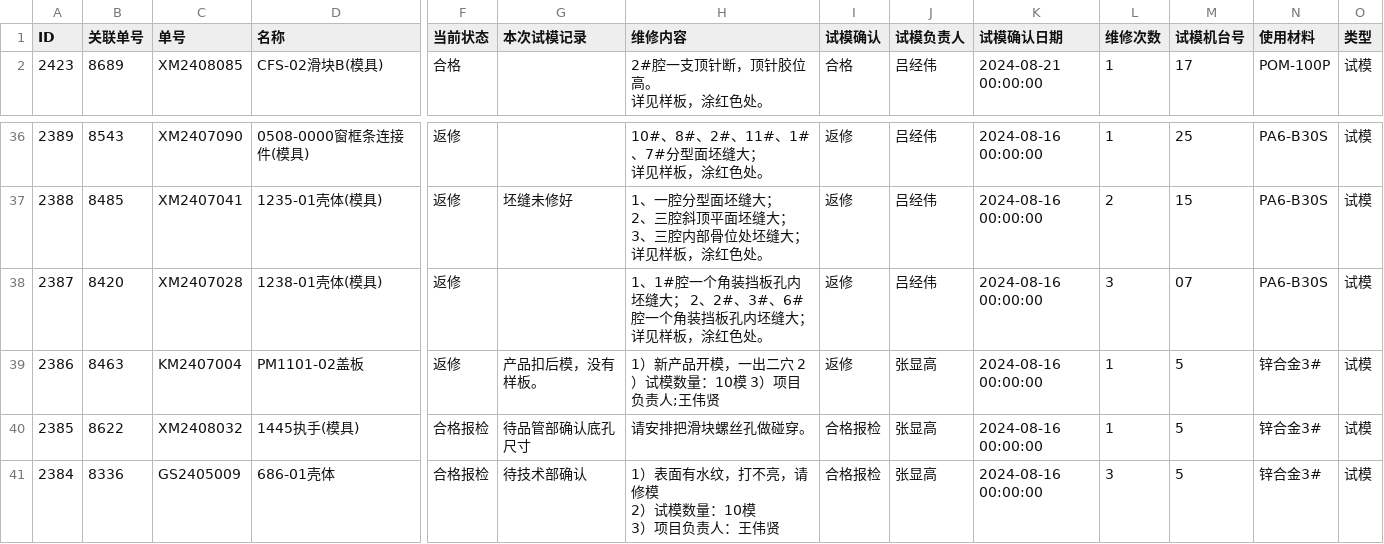
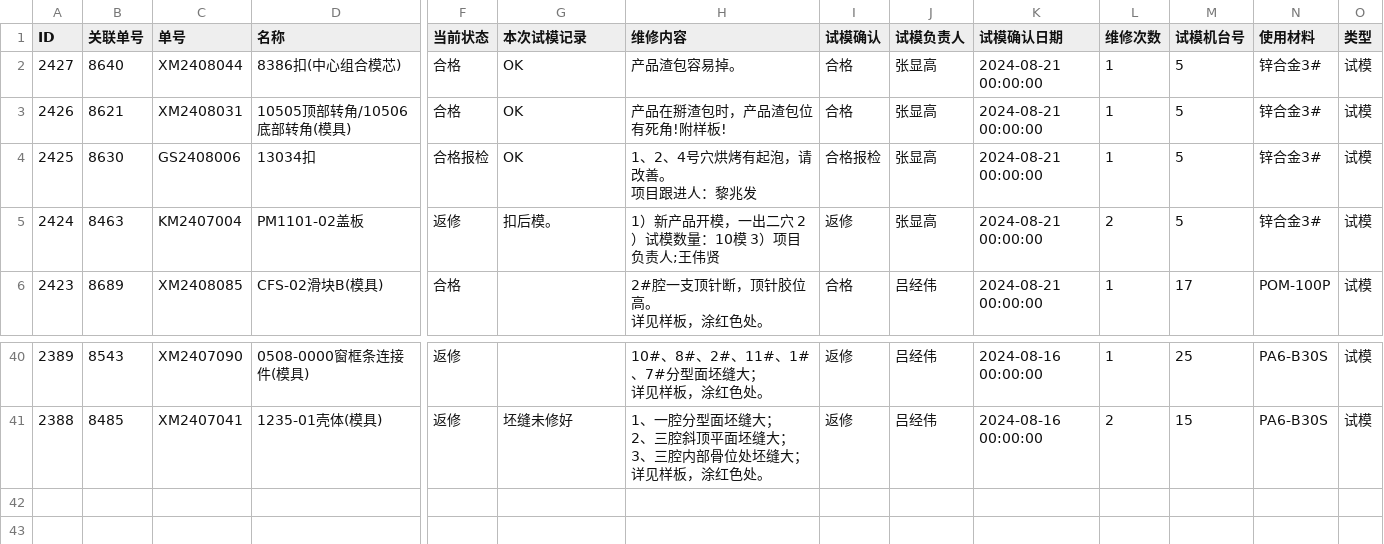
Before and after one commit to lits2024/vig, a CSV file: 试模打板记录.csv, drawn as a sheet; only a part is shown, gaps mark what is left out; removed rows and columns are numbered as before the commit, all else as after; rows hold the shown columns only; ↵ is a line break in a cell; the diff names each change by its address in the sheet, - before the commit and + after, or states it on an @@ line.

Commit message:
Updating 试模打板记录.csv

```diff
--- a/试模打板记录.csv
+++ b/试模打板记录.csv
+row 2: 2427 | 8640 | XM2408044 | 8386扣(中心组合模芯) | 合格 | OK | 产品渣包容易掉。 | 合格 | 张显高 | 2024-08-21 00:00:00 | 1 | 5 | 锌合金3# | 试模
+row 3: 2426 | 8621 | XM2408031 | 10505顶部转角/10506底部转角(模具) | 合格 | OK | 产品在掰渣包时，产品渣包位有死角!附样板! | 合格 | 张显高 | 2024-08-21 00:00:00 | 1 | 5 | 锌合金3# | 试模
+row 4: 2425 | 8630 | GS2408006 | 13034扣 | 合格报检 | OK | 1、2、4号穴烘烤有起泡，请改善。 ↵ 项目跟进人：黎兆发 | 合格报检 | 张显高 | 2024-08-21 00:00:00 | 1 | 5 | 锌合金3# | 试模
+row 5: 2424 | 8463 | KM2407004 | PM1101-02盖板 | 返修 | 扣后模。 | 1）新产品开模，一出二穴 2）试模数量：10模 3）项目负责人;王伟贤 | 返修 | 张显高 | 2024-08-21 00:00:00 | 2 | 5 | 锌合金3# | 试模
-row 38: 2387 | 8420 | XM2407028 | 1238-01壳体(模具) | 返修 |  | 1、1#腔一个角装挡板孔内坯缝大； 2、2#、3#、6#腔一个角装挡板孔内坯缝大； 详见样板，涂红色处。 | 返修 | 吕经伟 | 2024-08-16 00:00:00 | 3 | 07 | PA6-B30S | 试模
-row 39: 2386 | 8463 | KM2407004 | PM1101-02盖板 | 返修 | 产品扣后模，没有样板。 | 1）新产品开模，一出二穴 2）试模数量：10模 3）项目负责人;王伟贤 | 返修 | 张显高 | 2024-08-16 00:00:00 | 1 | 5 | 锌合金3# | 试模
-row 40: 2385 | 8622 | XM2408032 | 1445执手(模具) | 合格报检 | 待品管部确认底孔尺寸 | 请安排把滑块螺丝孔做碰穿。 | 合格报检 | 张显高 | 2024-08-16 00:00:00 | 1 | 5 | 锌合金3# | 试模
-row 41: 2384 | 8336 | GS2405009 | 686-01壳体 | 合格报检 | 待技术部确认 | 1）表面有水纹，打不亮，请修模 ↵ 2）试模数量：10模 ↵ 3）项目负责人：王伟贤 | 合格报检 | 张显高 | 2024-08-16 00:00:00 | 3 | 5 | 锌合金3# | 试模
```
